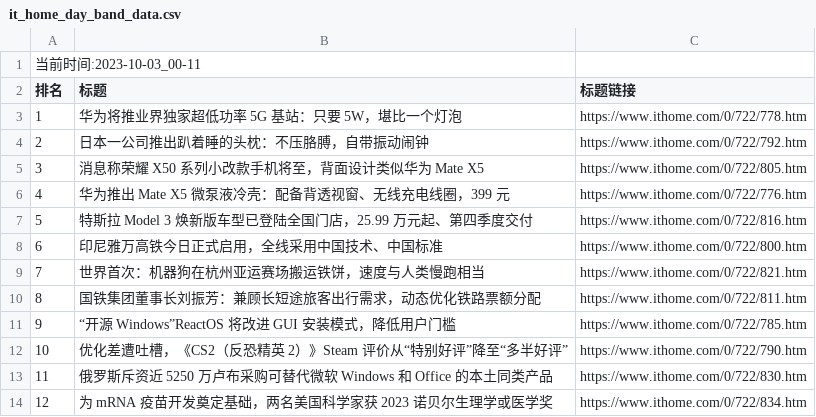
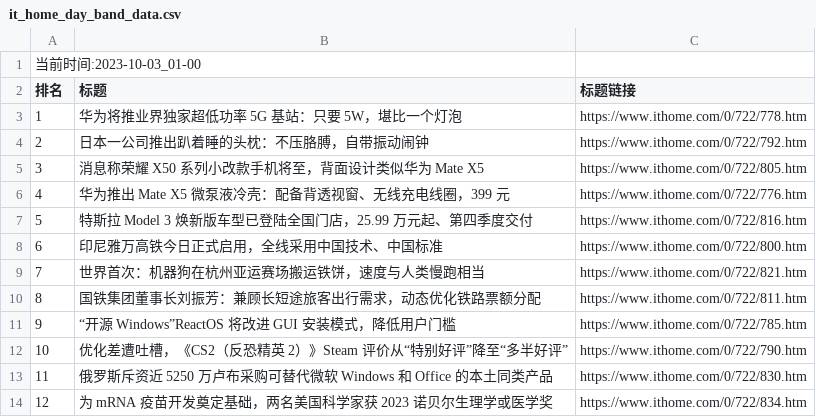
Before and after one commit to zhaowei1869/python_spider, a CSV file: 微博热搜/data/it_home_day_band_data.csv, drawn as a sheet.

```diff
--- a/微博热搜/data/it_home_day_band_data.csv
+++ b/微博热搜/data/it_home_day_band_data.csv
@@ -1,2 +1,2 @@
-当前时间:2023-10-03_00-11
+当前时间:2023-10-03_01-00
 排名,标题,标题链接
```
Also changed, not shown: 3 other files.
